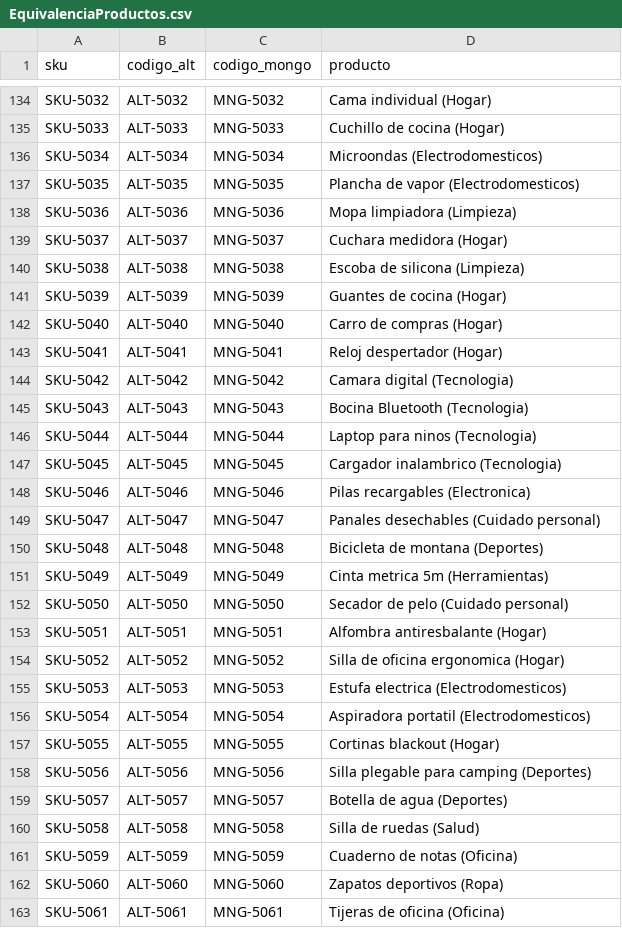
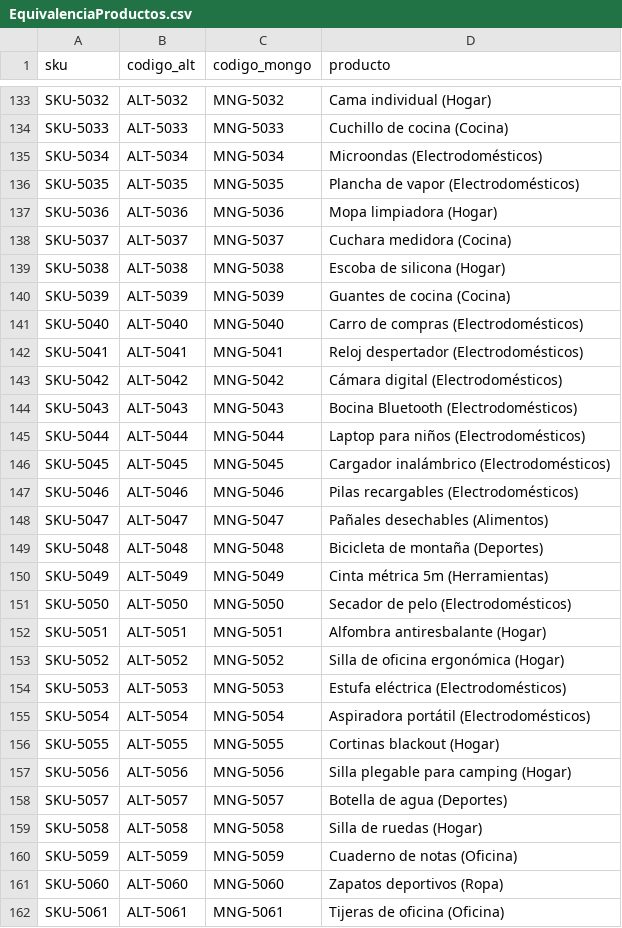
Before and after one commit to JoseMonge17/ProyectoBD2, a CSV file: EquivalenciaProductos.csv, drawn as a sheet; only a part is shown, gaps mark what is left out; addresses are those after the commit; the diff covers the shown part only; the diff names each change by its address in the sheet, - before the commit and + after, or states it on an @@ line.

Commit message:
Correcion Productos de Mongo, mas 25 produtos

```diff
--- a/EquivalenciaProductos.csv
+++ b/EquivalenciaProductos.csv
-D134 (producto): Cuchillo de cocina (Hogar)
+D134 (producto): Cuchillo de cocina (Cocina)
-D135 (producto): Microondas (Electrodomesticos)
+D135 (producto): Microondas (Electrodomésticos)
-D136 (producto): Plancha de vapor (Electrodomesticos)
+D136 (producto): Plancha de vapor (Electrodomésticos)
-D137 (producto): Mopa limpiadora (Limpieza)
+D137 (producto): Mopa limpiadora (Hogar)
-D138 (producto): Cuchara medidora (Hogar)
+D138 (producto): Cuchara medidora (Cocina)
-D139 (producto): Escoba de silicona (Limpieza)
+D139 (producto): Escoba de silicona (Hogar)
-D140 (producto): Guantes de cocina (Hogar)
+D140 (producto): Guantes de cocina (Cocina)
-D141 (producto): Carro de compras (Hogar)
+D141 (producto): Carro de compras (Electrodomésticos)
-D142 (producto): Reloj despertador (Hogar)
+D142 (producto): Reloj despertador (Electrodomésticos)
-D143 (producto): Camara digital (Tecnologia)
+D143 (producto): Cámara digital (Electrodomésticos)
-D144 (producto): Bocina Bluetooth (Tecnologia)
+D144 (producto): Bocina Bluetooth (Electrodomésticos)
-D145 (producto): Laptop para ninos (Tecnologia)
+D145 (producto): Laptop para niños (Electrodomésticos)
-D146 (producto): Cargador inalambrico (Tecnologia)
+D146 (producto): Cargador inalámbrico (Electrodomésticos)
-D147 (producto): Pilas recargables (Electronica)
+D147 (producto): Pilas recargables (Electrodomésticos)
-D148 (producto): Panales desechables (Cuidado personal)
+D148 (producto): Pañales desechables (Alimentos)
-D149 (producto): Bicicleta de montana (Deportes)
+D149 (producto): Bicicleta de montaña (Deportes)
-D150 (producto): Cinta metrica 5m (Herramientas)
+D150 (producto): Cinta métrica 5m (Herramientas)
-D151 (producto): Secador de pelo (Cuidado personal)
+D151 (producto): Secador de pelo (Electrodomésticos)
-D153 (producto): Silla de oficina ergonomica (Hogar)
+D153 (producto): Silla de oficina ergonómica (Hogar)
-D154 (producto): Estufa electrica (Electrodomesticos)
+D154 (producto): Estufa eléctrica (Electrodomésticos)
-D155 (producto): Aspiradora portatil (Electrodomesticos)
+D155 (producto): Aspiradora portátil (Electrodomésticos)
-D157 (producto): Silla plegable para camping (Deportes)
+D157 (producto): Silla plegable para camping (Hogar)
-D159 (producto): Silla de ruedas (Salud)
+D159 (producto): Silla de ruedas (Hogar)
```
Also changed, not shown: 25 added rows, 1 removed row and 34 edited cells elsewhere in this file, 1 other file.
